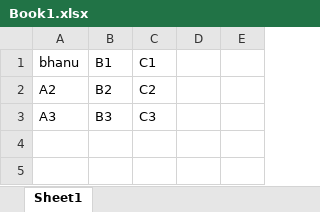
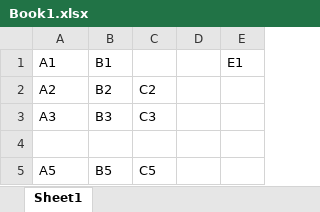
Before and after one commit to Tech-Bhaskar/Aug17, an Excel workbook: projname/data/Book1.xlsx, sheet Sheet1, drawn as a sheet; values as stored, in another font and other column widths than the file's, no borders; removed rows and columns are numbered as before the commit, all else as after; the diff names each change by its address in the sheet, - before the commit and + after, or states it on an @@ line.

```diff
--- a/projname/data/Book1.xlsx (sheet Sheet1)
+++ b/projname/data/Book1.xlsx (sheet Sheet1)
-row 1: bhanu | B1 | C1
+row 1: A1 | B1 |  |  | E1
+row 4: (empty)
+row 5: A5 | B5 | C5
```
Also changed, not shown: 27 other files.
